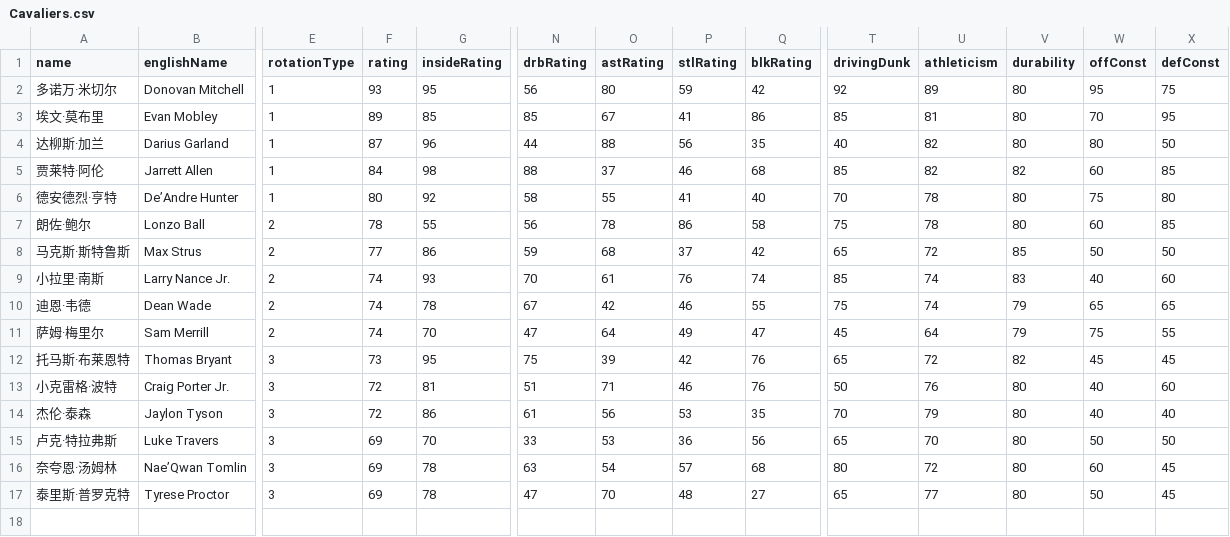
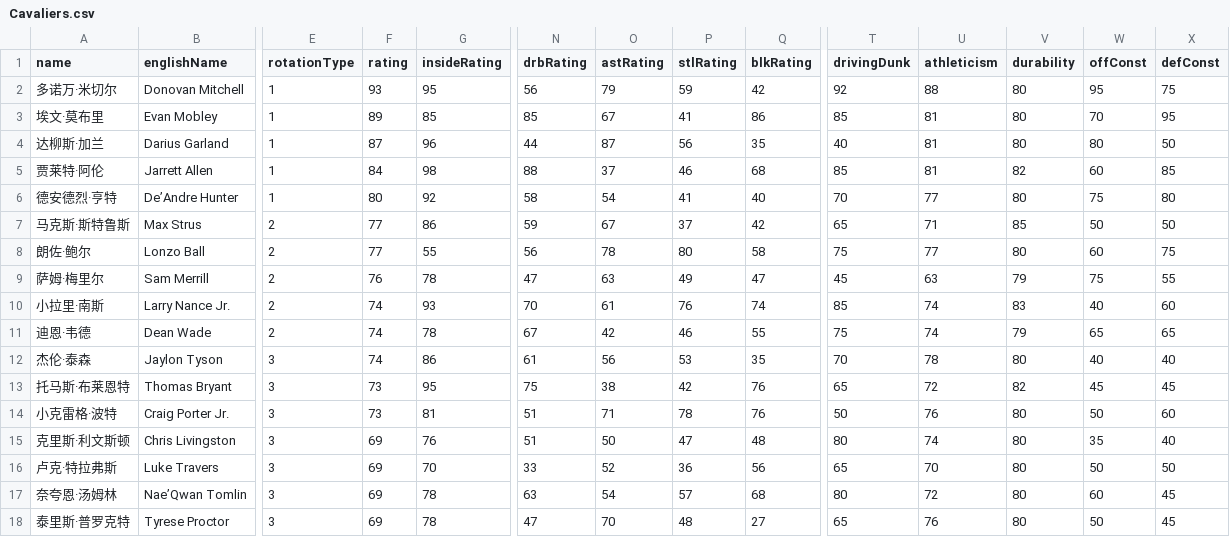
Before and after one commit to MikeYan01/NBA-sim, a CSV file: database/roster/Cavaliers.csv, drawn as a sheet; only a part is shown, gaps mark what is left out; removed rows and columns are numbered as before the commit, all else as after; rows hold the shown columns only; the diff names each change by its address in the sheet, - before the commit and + after, or states it on an @@ line.

```diff
--- a/database/roster/Cavaliers.csv
+++ b/database/roster/Cavaliers.csv
-O2 (astRating): 80
+O2 (astRating): 79
-U2 (athleticism): 89
+U2 (athleticism): 88
-O4 (astRating): 88
+O4 (astRating): 87
-U4:U5 (athleticism): 82
+U4:U5 (athleticism): 81
-O6 (astRating): 55
+O6 (astRating): 54
-U6 (athleticism): 78
+U6 (athleticism): 77
-row 7: 朗佐·鲍尔 | Lonzo Ball | 2 | 78 | 55 | 56 | 78 | 86 | 58 | 75 | 78 | 80 | 60 | 85
-O7 (astRating): 68
+O7 (astRating): 67
-U7 (athleticism): 72
+U7 (athleticism): 71
+row 8: 朗佐·鲍尔 | Lonzo Ball | 2 | 77 | 55 | 56 | 78 | 80 | 58 | 75 | 77 | 80 | 60 | 75
+row 9: 萨姆·梅里尔 | Sam Merrill | 2 | 76 | 78 | 47 | 63 | 49 | 47 | 45 | 63 | 79 | 75 | 55
-row 11: 萨姆·梅里尔 | Sam Merrill | 2 | 74 | 70 | 47 | 64 | 49 | 47 | 45 | 64 | 79 | 75 | 55
+row 12: 杰伦·泰森 | Jaylon Tyson | 3 | 74 | 86 | 61 | 56 | 53 | 35 | 70 | 78 | 80 | 40 | 40
-O13 (astRating): 39
+O13 (astRating): 38
-F14 (rating): 72
+F14 (rating): 73
-P14 (stlRating): 46
+P14 (stlRating): 78
-W14 (offConst): 40
+W14 (offConst): 50
-row 14: 杰伦·泰森 | Jaylon Tyson | 3 | 72 | 86 | 61 | 56 | 53 | 35 | 70 | 79 | 80 | 40 | 40
+row 15: 克里斯·利文斯顿 | Chris Livingston | 3 | 69 | 76 | 51 | 50 | 47 | 48 | 80 | 74 | 80 | 35 | 40
-O16 (astRating): 53
+O16 (astRating): 52
-U18 (athleticism): 77
+U18 (athleticism): 76
```
Also changed, not shown: database/roster/Bucks.csv, database/roster/Knicks.csv, 30 other files.
